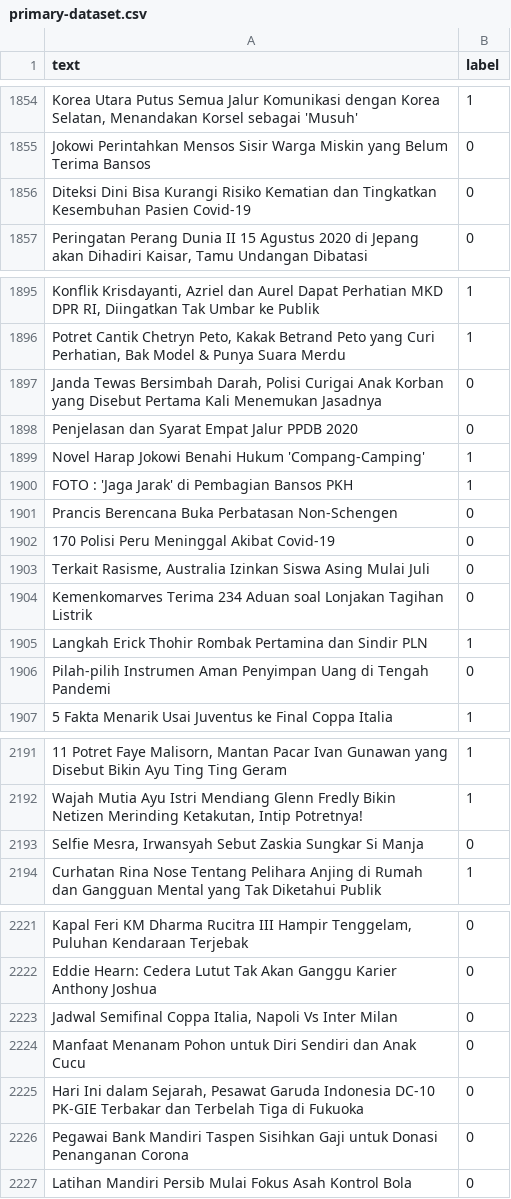
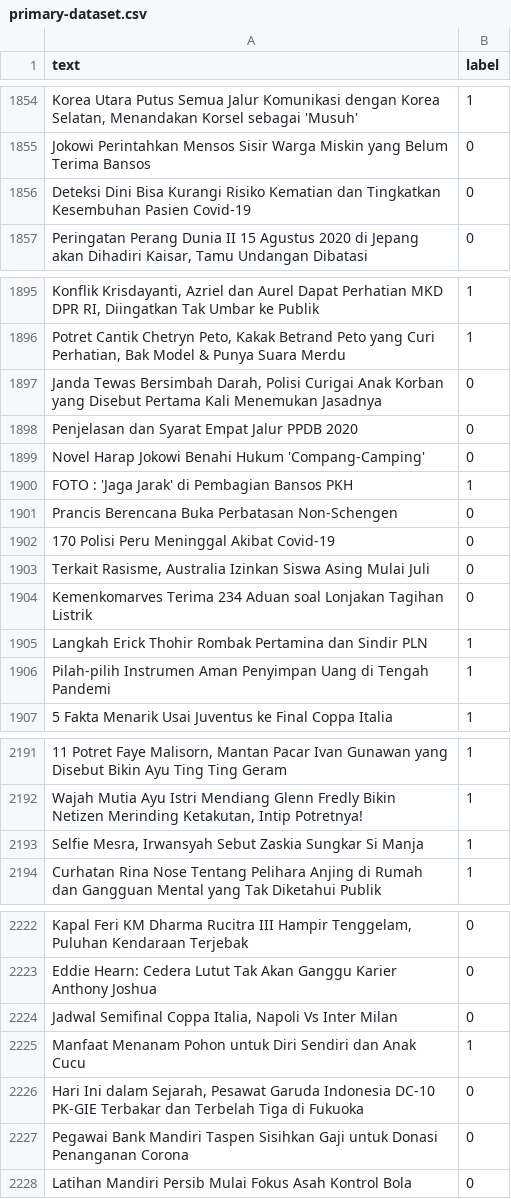
Before and after one commit to ruzcmc/ClickbaitIndo-textclassifier, a CSV file: primary-dataset.csv, drawn as a sheet; only a part is shown, gaps mark what is left out; addresses are those after the commit; the diff covers the shown part only; the diff names each change by its address in the sheet, - before the commit and + after, or states it on an @@ line.

```diff
--- a/primary-dataset.csv
+++ b/primary-dataset.csv
-A1856 (text): Diteksi Dini Bisa…
+A1856 (text): Deteksi Dini Bisa…
-B1899 (label): 1
+B1899 (label): 0
-B1906 (label): 0
+B1906 (label): 1
-B2193 (label): 0
+B2193 (label): 1
-B2225 (label): 0
+B2225 (label): 1
```
Also changed, not shown: 1 added row and 22 edited cells elsewhere in this file.
